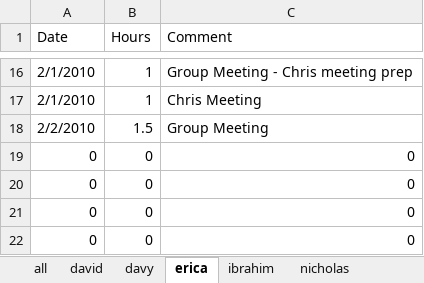
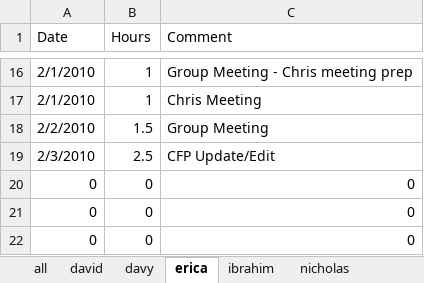
Before and after one commit to minadanesh/apsc496, an Excel workbook: status reports/overall hours report.xlsx, sheet erica, drawn as a sheet; only a part is shown, gaps mark what is left out; values as stored, in another font and other column widths than the file's, no borders; removed rows and columns are numbered as before the commit, all else as after; the diff names each change by its address in the sheet, - before the commit and + after, or states it on an @@ line.

```diff
--- a/status reports/overall hours report.xlsx (sheet erica)
+++ b/status reports/overall hours report.xlsx (sheet erica)
-row 19: 0 | 0 | 0
+row 19: 2/3/2010 | 2.5 | CFP Update/Edit
```
Also changed, not shown: sheet all, charts or pictures, status reports/erica.xlsx, 2 other files.
